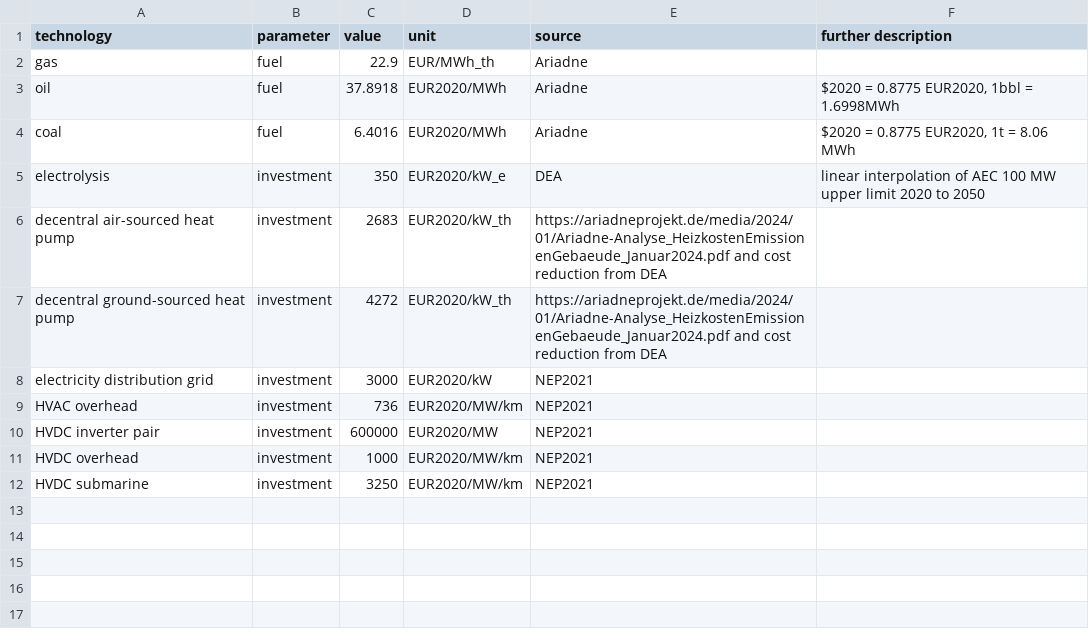
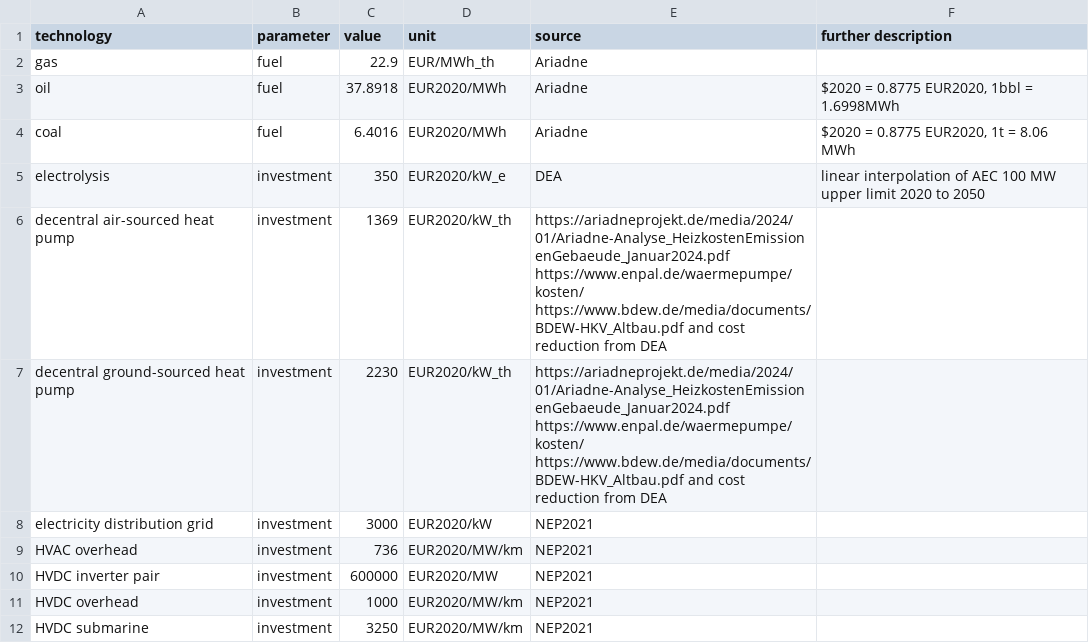
Before and after one commit to PyPSA/pypsa-ariadne, a CSV file: ariadne-data/costs_2050-modifications.csv, drawn as a sheet.

Commit message:
latest changes to heat pump investment costs

```diff
--- a/ariadne-data/costs_2050-modifications.csv
+++ b/ariadne-data/costs_2050-modifications.csv
@@ -5,4 +5,4 @@ coal,fuel,6.4016,EUR2020/MWh,Ariadne,"$2020 = 0.8775 EUR2020, 1t = 8.06 MWh"
 electrolysis,investment,350,EUR2020/kW_e,DEA,"linear interpolation of AEC 100 MW upper limit 2020 to 2050"
-decentral air-sourced heat pump,investment,2683,EUR2020/kW_th,https://ariadneprojekt.de/media/2024/01/Ariadne-Analyse_HeizkostenEmissionenGebaeude_Januar2024.pdf and cost reduction from DEA
-decentral ground-sourced heat pump,investment,4272,EUR2020/kW_th,https://ariadneprojekt.de/media/2024/01/Ariadne-Analyse_HeizkostenEmissionenGebaeude_Januar2024.pdf and cost reduction from DEA
+decentral air-sourced heat pump,investment,1369,EUR2020/kW_th,https://ariadneprojekt.de/media/2024/01/Ariadne-Analyse_HeizkostenEmissionenGebaeude_Januar2024.pdf https://www.enpal.de/waermepumpe/kosten/ https://www.bdew.de/media/documents/BDEW-HKV_Altbau.pdf and cost reduction from DEA
+decentral ground-sourced heat pump,investment,2230,EUR2020/kW_th,https://ariadneprojekt.de/media/2024/01/Ariadne-Analyse_HeizkostenEmissionenGebaeude_Januar2024.pdf https://www.enpal.de/waermepumpe/kosten/ https://www.bdew.de/media/documents/BDEW-HKV_Altbau.pdf and cost reduction from DEA
 electricity distribution grid,investment,3000,EUR2020/kW,NEP2021
```
Also changed, not shown: ariadne-data/costs_2025-modifications.csv, 6 other files.
